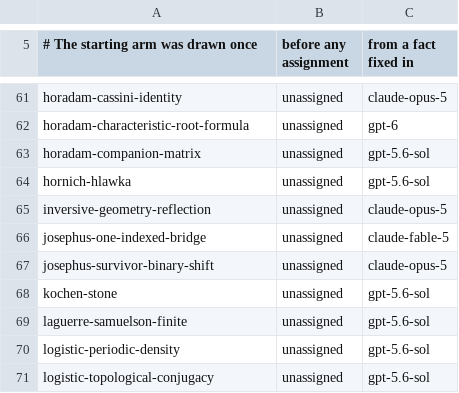
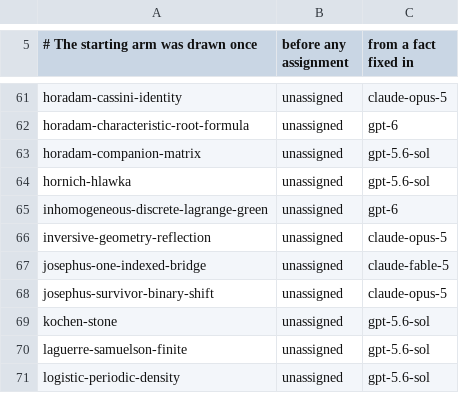
Before and after one commit to carlok/LeanFrontier, a CSV file: experiments/launcher-ab.csv, drawn as a sheet; only a part is shown, gaps mark what is left out; the shorter side is filled out with more unchanged rows.

```diff
--- a/experiments/launcher-ab.csv
+++ b/experiments/launcher-ab.csv
@@ -64,2 +64,3 @@ horadam-companion-matrix,unassigned,gpt-5.6-sol
 hornich-hlawka,unassigned,gpt-5.6-sol
+inhomogeneous-discrete-lagrange-green,unassigned,gpt-6
 inversive-geometry-reflection,unassigned,claude-opus-5
```
Also changed, not shown: experiments/accumulation.csv, 2 other files.
